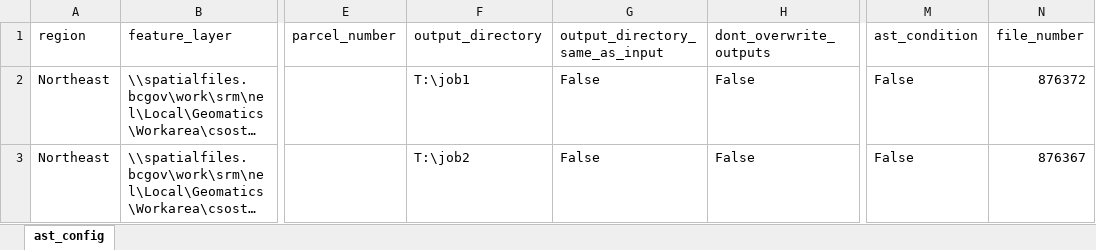
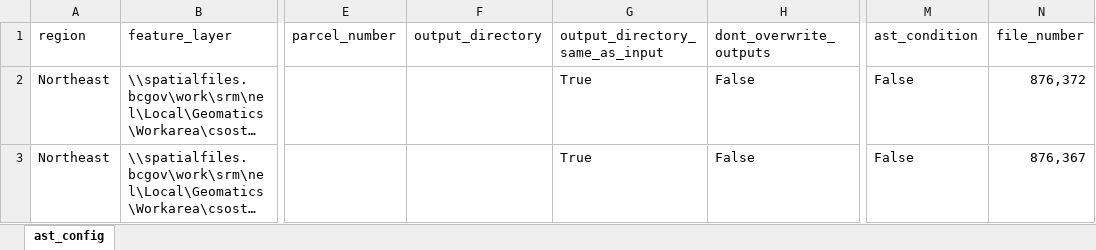
Before and after one commit to bcgov/gss_fish_wildlife, an Excel workbook: autoast/2_quick_jobs.xlsx, sheet ast_config, drawn as a sheet; only a part is shown, gaps mark what is left out; long unchanged cells end in …; values as stored, in another font and other column widths than the file's, no borders; the diff names each change by its address in the sheet, - before the commit and + after, or states it on an @@ line.

Commit message:
Removed folder creating upon empty output directory because it was conflicting with use input directory as output directory
Moved Excel File name for batch run to top of script to make it easy to find.

```diff
--- a/autoast/2_quick_jobs.xlsx (sheet ast_config)
+++ b/autoast/2_quick_jobs.xlsx (sheet ast_config)
-F2 (output_directory): T:\job1
+F2 (output_directory): (empty)
-G2:G3 (output_directory_same_as_input): False
+G2:G3 (output_directory_same_as_input): True
-N2 (file_number): 876372
+N2 (file_number): 876,372
-F3 (output_directory): T:\job2
+F3 (output_directory): (empty)
-N3 (file_number): 876367
+N3 (file_number): 876,367
```
Also changed, not shown: 1 other file.
